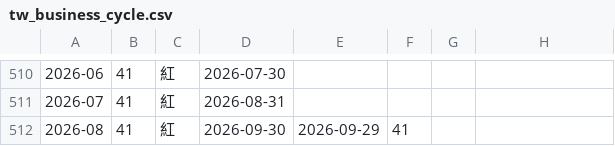
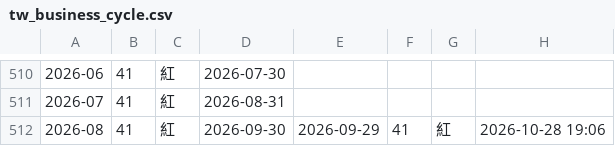
Before and after one commit to chaper123/market-data, a CSV file: data/longterm/tw_business_cycle.csv, drawn as a sheet; only a part is shown, gaps mark what is left out; the diff names each change by its address in the sheet, - before the commit and + after, or states it on an @@ line.

```diff
--- a/data/longterm/tw_business_cycle.csv
+++ b/data/longterm/tw_business_cycle.csv
-G512: (empty)
+G512: 紅
-H512: (empty)
+H512: 2026-10-28 19:06
```
Also changed, not shown: data/longterm/buffett_indicator.csv, 1 other file.
